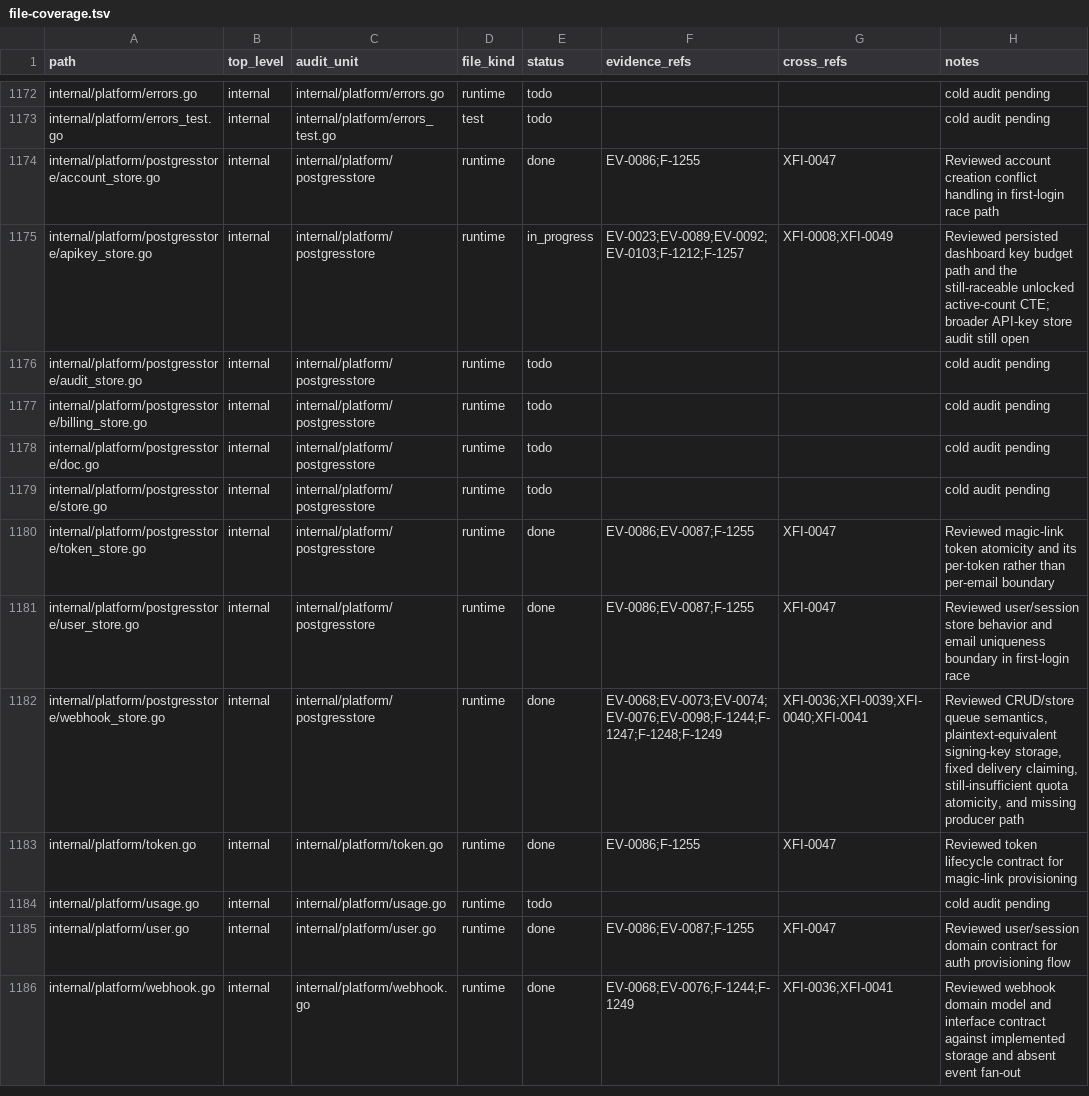
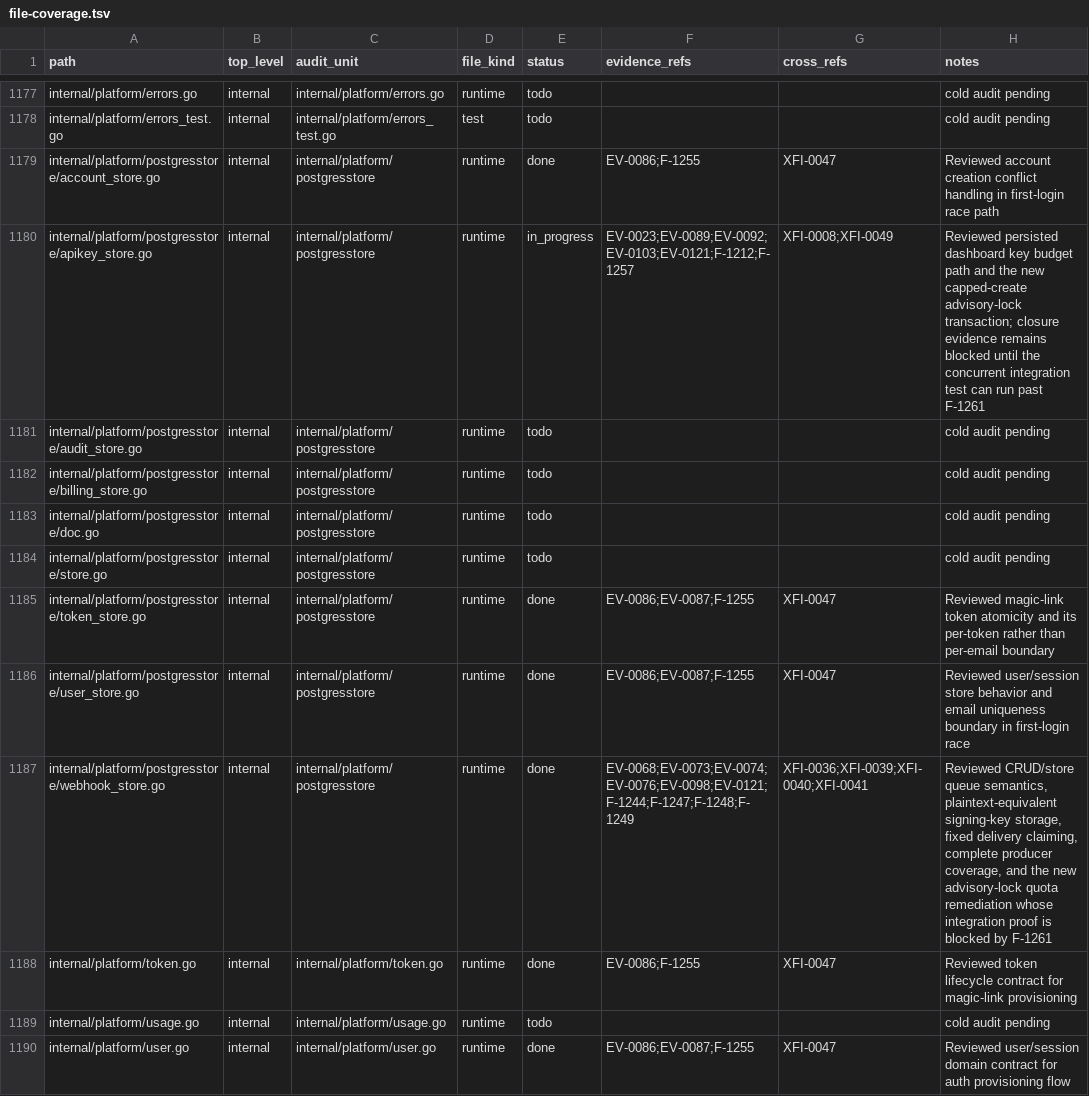
Before and after one commit to Stellar-Index/StellarIndex, a TSV file: docs/audit-2026-05-12-codex/inventory/file-coverage.tsv, drawn as a sheet; only a part is shown, gaps mark what is left out; the shorter side is filled out with more unchanged rows; the diff covers the shown part only.

Commit message:
audit-2026-05-12: register reconciliation (wave 36)
Flip 7 findings whose code-side fix was already on `HEAD` but
whose audit-table status hadn't been refreshed in earlier
sweeps:

- F-1227 — `docker/ratesengine-migrate.Dockerfile` already
  `COPY migrations/ /migrations/` so the runtime image works
  out of the box.
- F-1228 — SSE handler already calls
  `http.NewResponseController(w).SetWriteDeadline(time.Time{})`;
  the only remaining "open" piece was R1 binary state pending
  redeploy.
- F-1229 — `scripts/dev/verify-cdn.sh` already uses `asset=`
  and asserts `no-cache` for SSE.
- F-1234 — all three oracle decoders (reflector, band, redstone)
  already increment `obs.SourceUnknownSymbolsTotal{source=…}`
  for unknown feeds.
- F-1239 — `wasm_extract.go` and the `wasm-history` walker
  already guard `progressEvery == 0` before the modulo at
  completion.
- F-1240 — all six `docker/ratesengine-*.Dockerfile` files
  already pin `golang:1.25-alpine`, matching `go.mod`'s
  `go 1.25.10`.
- F-1241 — `migrations/README.md` already documents every
  migration 0007 through 0030 with one-line rationale.

Also picks up the reconciler agent's matching updates to
04-reconciliation.md, 07-remediation-plan.md, evidence/*.md,
inventory/file-coverage.tsv for the same finding-status sweep.

This is the final docs-only reconciliation wave for the
codex audit-2026-05-12 cycle. Net audit-state snapshot:

Closed-by-code (this session waves 27-36, cumulative): F-1203,
F-1207 (npm half), F-1219, F-1220, F-1226 (cache-hit half),
F-1227, F-1228, F-1229, F-1234, F-1239, F-1240, F-1241, F-1248,
F-1249, F-1255, F-1257, F-1258, F-1260.

Still-open, code-actionable: F-1226 (monthly quota +
TouchUsage), F-1236 (XLM freshness producer), F-1218 (email
ownership proof on signup).

Still-open, admin/operator-only: F-1206 launch gate, F-1214/
F-1215/F-1216 GitHub UI, F-1230 1-year backfill, F-1205 sla-
probe API key, F-1207 hosted Dependabot/vulnerability alerts.

```diff
--- a/docs/audit-2026-05-12-codex/inventory/file-coverage.tsv
+++ b/docs/audit-2026-05-12-codex/inventory/file-coverage.tsv
@@ -1174,3 +1179,3 @@ internal/platform/errors_test.go	internal	internal/platform/errors_test.go	test
 internal/platform/postgresstore/account_store.go	internal	internal/platform/postgresstore	runtime	done	EV-0086;F-1255	XFI-0047	Reviewed account creation conflict handling in first-login race path
-internal/platform/postgresstore/apikey_store.go	internal	internal/platform/postgresstore	runtime	in_progress	EV-0023;EV-0089;EV-0092;EV-0103;F-1212;F-1257	XFI-0008;XFI-0049	Reviewed persisted dashboard key budget path and the still-raceable unlocked active-count CTE; broader API-key store audit still open
+internal/platform/postgresstore/apikey_store.go	internal	internal/platform/postgresstore	runtime	in_progress	EV-0023;EV-0089;EV-0092;EV-0103;EV-0121;F-1212;F-1257	XFI-0008;XFI-0049	Reviewed persisted dashboard key budget path and the new capped-create advisory-lock transaction; closure evidence remains blocked until the concurrent integration test can run past F-1261
 internal/platform/postgresstore/audit_store.go	internal	internal/platform/postgresstore	runtime	todo			cold audit pending
@@ -1181,3 +1186,3 @@ internal/platform/postgresstore/token_store.go	internal	internal/platform/postgr
 internal/platform/postgresstore/user_store.go	internal	internal/platform/postgresstore	runtime	done	EV-0086;EV-0087;F-1255	XFI-0047	Reviewed user/session store behavior and email uniqueness boundary in first-login race
-internal/platform/postgresstore/webhook_store.go	internal	internal/platform/postgresstore	runtime	done	EV-0068;EV-0073;EV-0074;EV-0076;EV-0098;F-1244;F-1247;F-1248;F-1249	XFI-0036;XFI-0039;XFI-0040;XFI-0041	Reviewed CRUD/store queue semantics, plaintext-equivalent signing-key storage, fixed delivery claiming, still-insufficient quota atomicity, and missing producer path
+internal/platform/postgresstore/webhook_store.go	internal	internal/platform/postgresstore	runtime	done	EV-0068;EV-0073;EV-0074;EV-0076;EV-0098;EV-0121;F-1244;F-1247;F-1248;F-1249	XFI-0036;XFI-0039;XFI-0040;XFI-0041	Reviewed CRUD/store queue semantics, plaintext-equivalent signing-key storage, fixed delivery claiming, complete producer coverage, and the new advisory-lock quota remediation whose integration proof is blocked by F-1261
 internal/platform/token.go	internal	internal/platform/token.go	runtime	done	EV-0086;F-1255	XFI-0047	Reviewed token lifecycle contract for magic-link provisioning
```
Also changed, not shown: 7 added rows and 8 edited cells elsewhere in this file, 6 other files.
